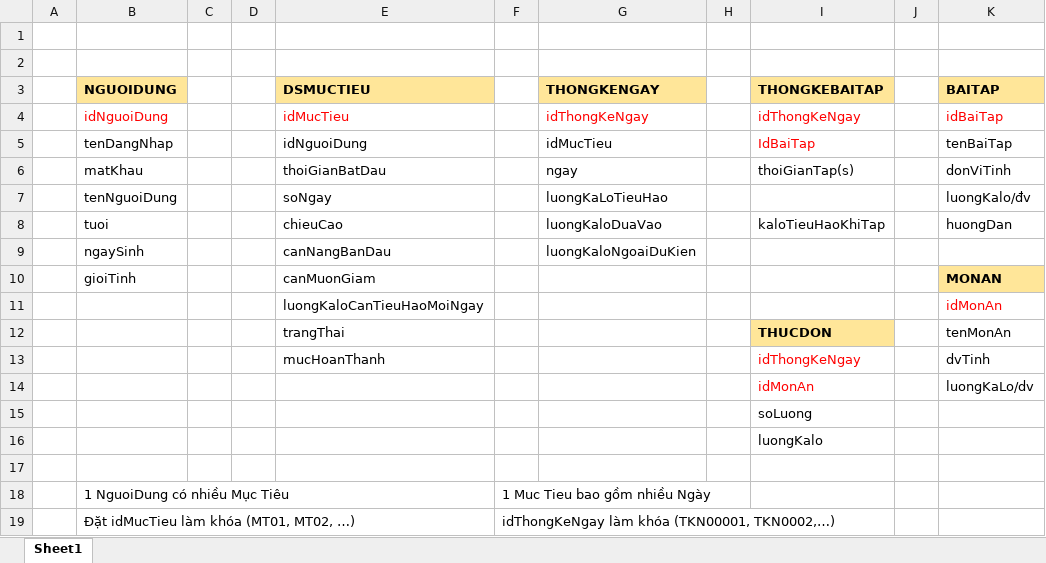
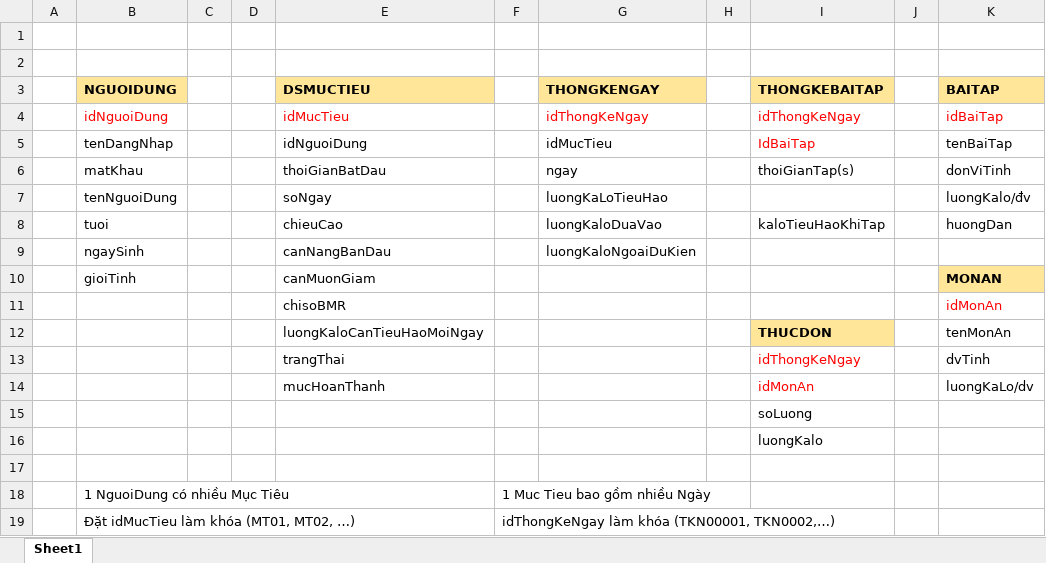
Before and after one commit to NgoVanTien/AppGiamCan, an Excel workbook: Database_v2.xlsx, sheet Sheet1, drawn as a sheet; values as stored, in another font and other column widths than the file's, no borders; charts and pictures not drawn; the diff names each change by its address in the sheet, - before the commit and + after, or states it on an @@ line.

Commit message:
Update databse

```diff
--- a/Database_v2.xlsx (sheet Sheet1)
+++ b/Database_v2.xlsx (sheet Sheet1)
-E11 (DSMUCTIEU): luongKaloCanTieuHaoMoiNgay
+E11 (DSMUCTIEU): chisoBMR
-E12 (DSMUCTIEU): trangThai
+E12 (DSMUCTIEU): luongKaloCanTieuHaoMoiNgay
-E13 (DSMUCTIEU): mucHoanThanh
+E13 (DSMUCTIEU): trangThai
-E14 (DSMUCTIEU): (empty)
+E14 (DSMUCTIEU): mucHoanThanh
```
